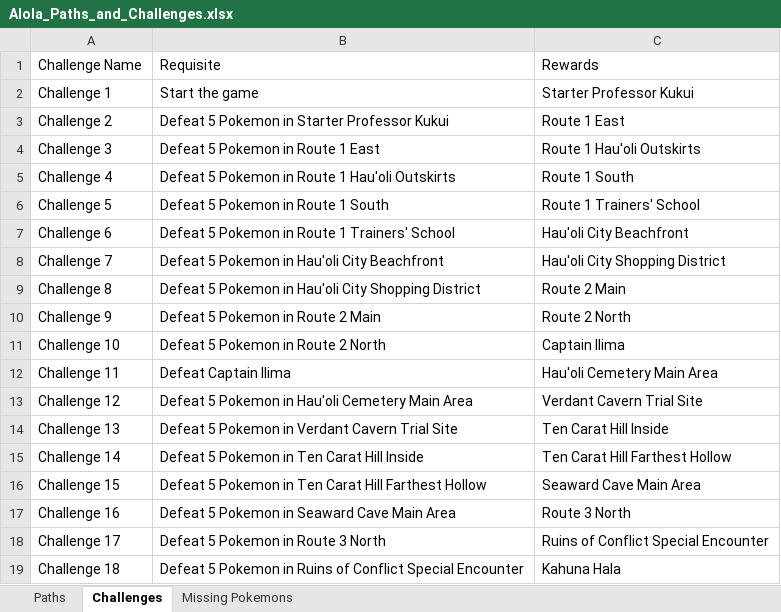
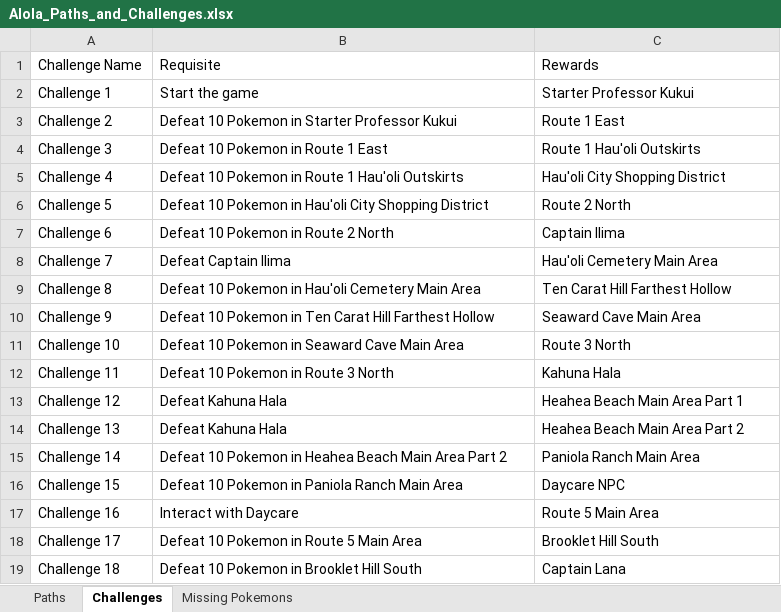
Before and after one commit to lsampaio1337-beep/PiW, an Excel workbook: Alola_Paths_and_Challenges.xlsx, sheet Challenges, drawn as a sheet; only a part is shown; values as stored, in another font and other column widths than the file's, no borders; the diff covers the shown part only; the diff names each change by its address in the sheet, - before the commit and + after, or states it on an @@ line.

```diff
--- a/Alola_Paths_and_Challenges.xlsx (sheet Challenges)
+++ b/Alola_Paths_and_Challenges.xlsx (sheet Challenges)
-B3: Defeat 5 Pokemon in Starter Professor Kukui
+B3: Defeat 10 Pokemon in Starter Professor Kukui
-B4: Defeat 5 Pokemon in Route 1 East
+B4: Defeat 10 Pokemon in Route 1 East
-B5: Defeat 5 Pokemon in…
+B5: Defeat 10 Pokemon in…
-C5: Route 1 South
+C5: Hau'oli City Shopping District
-B6: Defeat 5 Pokemon in Route 1 South
+B6: Defeat 10 Pokemon in Hau'oli City Shopping District
-C6: Route 1 Trainers' School
+C6: Route 2 North
-B7: Defeat 5 Pokemon in Route 1 Trainers' School
+B7: Defeat 10 Pokemon in Route 2 North
-C7: Hau'oli City Beachfront
+C7: Captain Ilima
-B8: Defeat 5 Pokemon in Hau'oli City Beachfront
+B8: Defeat Captain Ilima
-C8: Hau'oli City Shopping District
+C8: Hau'oli Cemetery Main Area
-B9: Defeat 5 Pokemon in Hau'oli City Shopping District
+B9: Defeat 10 Pokemon in Hau'oli Cemetery Main Area
-C9: Route 2 Main
+C9: Ten Carat Hill Farthest Hollow
-B10: Defeat 5 Pokemon in Route 2 Main
+B10: Defeat 10 Pokemon in Ten Carat Hill Farthest Hollow
-C10: Route 2 North
+C10: Seaward Cave Main Area
-B11: Defeat 5 Pokemon in Route 2 North
+B11: Defeat 10 Pokemon in Seaward Cave Main Area
-C11: Captain Ilima
+C11: Route 3 North
-B12: Defeat Captain Ilima
+B12: Defeat 10 Pokemon in Route 3 North
-C12: Hau'oli Cemetery Main Area
+C12: Kahuna Hala
-B13: Defeat 5 Pokemon in Hau'oli Cemetery Main Area
+B13: Defeat Kahuna Hala
-C13: Verdant Cavern Trial Site
+C13: Heahea Beach Main Area Part 1
-B14: Defeat 5 Pokemon in Verdant Cavern Trial Site
+B14: Defeat Kahuna Hala
-C14: Ten Carat Hill Inside
+C14: Heahea Beach Main Area Part 2
-B15: Defeat 5 Pokemon in Ten Carat Hill Inside
+B15: Defeat 10 Pokemon in Heahea Beach Main Area Part 2
-C15: Ten Carat Hill Farthest Hollow
+C15: Paniola Ranch Main Area
-B16: Defeat 5 Pokemon in Ten Carat Hill Farthest Hollow
+B16: Defeat 10 Pokemon in Paniola Ranch Main Area
-C16: Seaward Cave Main Area
+C16: Daycare NPC
-B17: Defeat 5 Pokemon in Seaward Cave Main Area
+B17: Interact with Daycare
-C17: Route 3 North
+C17: Route 5 Main Area
-B18: Defeat 5 Pokemon in Route 3 North
+B18: Defeat 10 Pokemon in Route 5 Main Area
-C18: Ruins of Conflict Special Encounter
+C18: Brooklet Hill South
-B19: Defeat 5 Pokemon in Ruins of Conflict Special Encounter
+B19: Defeat 10 Pokemon in Brooklet Hill South
-C19: Kahuna Hala
+C19: Captain Lana
```
Also changed, not shown: 15 added rows, 30 removed rows and 88 edited cells elsewhere in this sheet, sheet Paths, sheet Missing Pokemons.
